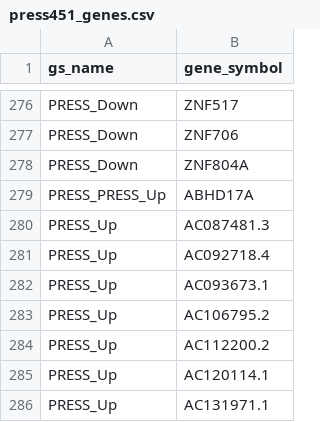
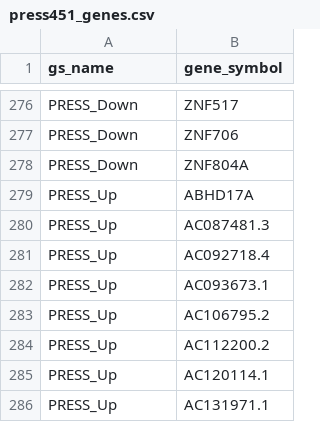
Before and after one commit to mattmuller0/rmatt, a CSV file: data/genesets/press451_genes.csv, drawn as a sheet; only a part is shown, gaps mark what is left out.

```diff
--- a/data/genesets/press451_genes.csv
+++ b/data/genesets/press451_genes.csv
@@ -278,3 +278,3 @@ PRESS_Down,ZNF706
 PRESS_Down,ZNF804A
-PRESS_PRESS_Up,ABHD17A
+PRESS_Up,ABHD17A
 PRESS_Up,AC087481.3
```
Also changed, not shown: 2 other files.
